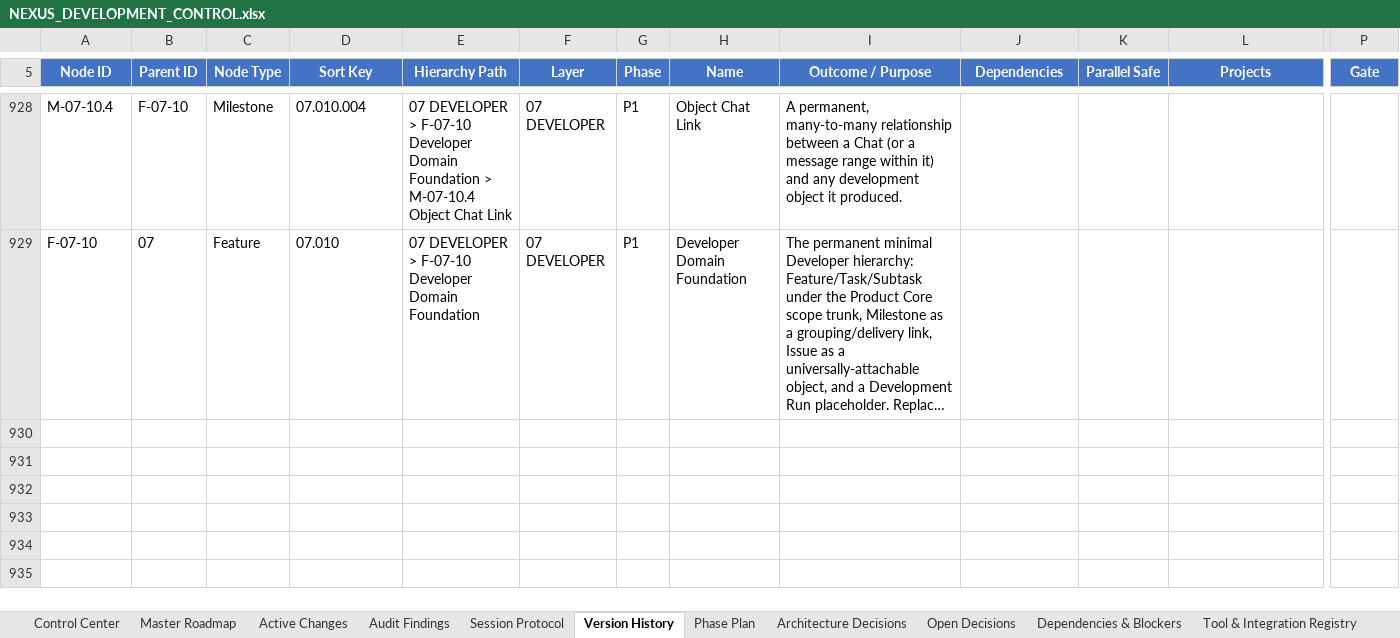
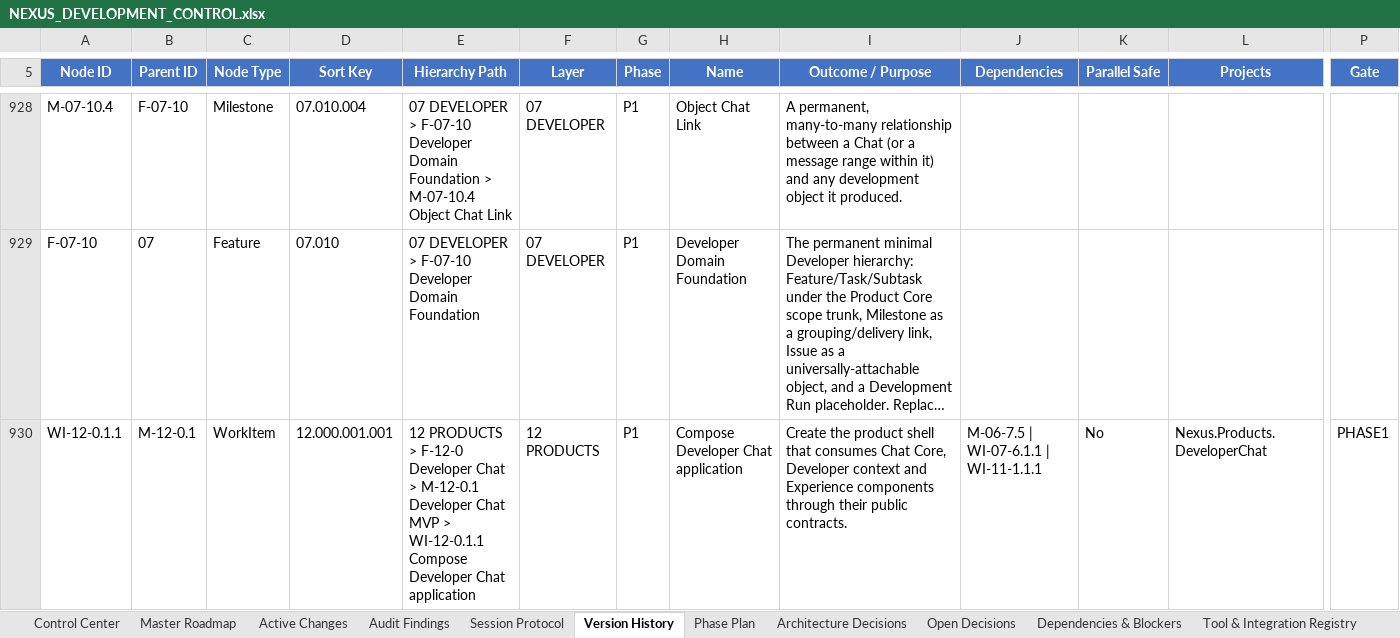
Before and after one commit to prtcare/Nexus.Developer, an Excel workbook: NEXUS_DEVELOPMENT_CONTROL.xlsx, sheet Version History, drawn as a sheet; only a part is shown, gaps mark what is left out; long unchanged cells end in …; values as stored, in another font and other column widths than the file's, no borders; rows hold the shown columns only; the diff covers the shown part only; the diff names each change by its address in the sheet, - before the commit and + after, or states it on an @@ line.

Commit message:
CHG-20260827-006: record M-12-0.1 first backend slice evidence (v2.3)
- Active Changes: CHG-20260827-006 (M-12-0.1/WI-12-0.1.1, Completed/CLEAR)
- Master Roadmap: WI-12-0.1.1 -> 40%, M-12-0.1 -> 25%, F-12-0 -> 15%
- Version History: appended v2.0/v4.0/v2.0 rows for the three affected nodes
- Control Center: bumped to v2.3
- Zero-dup verification passed
- Branch pushed (feature/m-12-0-1-convert-conversation-to-feature), PR not yet opened

```diff
--- a/NEXUS_DEVELOPMENT_CONTROL.xlsx (sheet Version History)
+++ b/NEXUS_DEVELOPMENT_CONTROL.xlsx (sheet Version History)
+row 930: WI-12-0.1.1 | M-12-0.1 | WorkItem | 12.000.001.001 | 12 PRODUCTS > F-12-0 Developer Chat > M-12-0.1 Developer Chat MVP > WI-12-0.1.1 Compose Developer Chat application | 12 PRODUCTS | P1 | Compose Developer Chat application | Create the product shell that consumes Chat Core, Developer context and Experience components through their public contracts. | M-06-7.5 | WI-07-6.1.1 | WI-11-1.1.1 | No | Nexus.Products.DeveloperChat | PHASE1
```
Also changed, not shown: 2 added rows and 3 edited cells elsewhere in this sheet, sheet Active Changes, sheet Master Roadmap, sheet Control Center.
